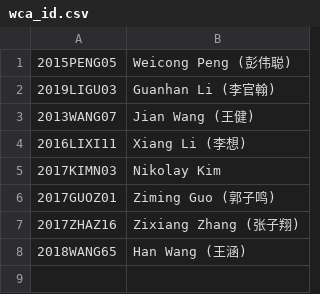
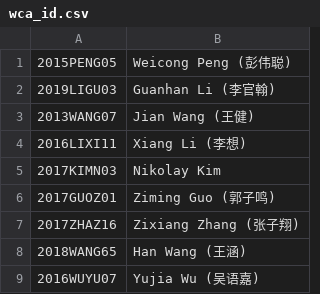
Before and after one commit to NPUCA/NPUCA.github.io, a CSV file: DateGetter/wca_id.csv, drawn as a sheet; the diff names each change by its address in the sheet, - before the commit and + after, or states it on an @@ line.

```diff
--- a/DateGetter/wca_id.csv
+++ b/DateGetter/wca_id.csv
+row 9: 2016WUYU07 | Yujia Wu (吴语嘉)
```
Also changed, not shown: 2 other files.
